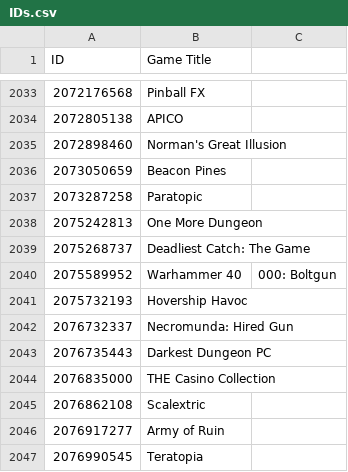
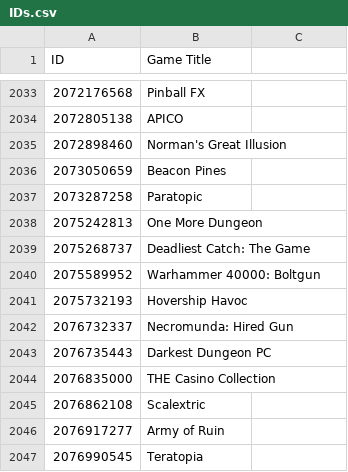
Before and after one commit to Smealm/Xbox-TitleIDs, a CSV file: IDs.csv, drawn as a sheet; only a part is shown, gaps mark what is left out.

Commit message:
Update IDs.csv
Fixed formatting error

```diff
--- a/IDs.csv
+++ b/IDs.csv
@@ -2039,3 +2039,3 @@ ID,Game Title
 2075268737,Deadliest Catch: The Game
-2075589952,Warhammer 40,000: Boltgun
+2075589952,Warhammer 40000: Boltgun
 2075732193,Hovership Havoc
```
